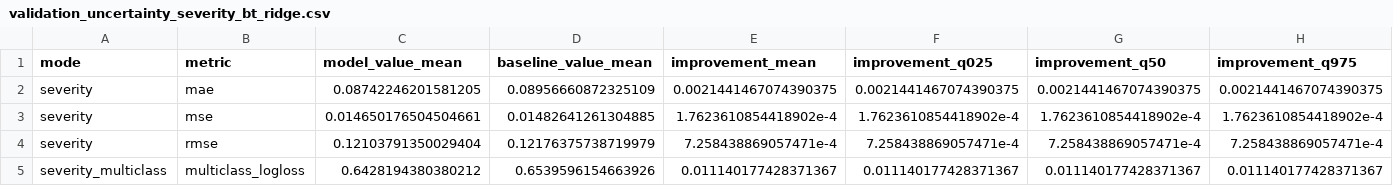
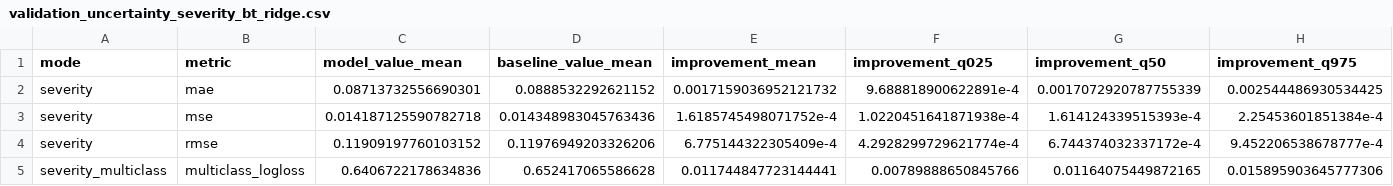
Before and after one commit to WhartonSABI/nfl-elo, a CSV file: data/output/severity/validation_uncertainty_severity_bt_ridge.csv, drawn as a sheet; only a part is shown; the diff covers the shown part only; the diff names each change by its address in the sheet, - before the commit and + after, or states it on an @@ line.

```diff
--- a/data/output/severity/validation_uncertainty_severity_bt_ridge.csv
+++ b/data/output/severity/validation_uncertainty_severity_bt_ridge.csv
-C2 (model_value_mean): 0.08742246201581205
+C2 (model_value_mean): 0.08713732556690301
-D2 (baseline_value_mean): 0.08956660872325109
+D2 (baseline_value_mean): 0.0888532292621152
-E2 (improvement_mean): 0.0021441467074390375
+E2 (improvement_mean): 0.0017159036952121732
-F2 (improvement_q025): 0.0021441467074390375
+F2 (improvement_q025): 9.688818900622891e-4
-G2 (improvement_q50): 0.0021441467074390375
+G2 (improvement_q50): 0.0017072920787755339
-H2 (improvement_q975): 0.0021441467074390375
+H2 (improvement_q975): 0.002544486930534425
-C3 (model_value_mean): 0.014650176504504661
+C3 (model_value_mean): 0.014187125590782718
-D3 (baseline_value_mean): 0.01482641261304885
+D3 (baseline_value_mean): 0.014348983045763436
-E3 (improvement_mean): 1.7623610854418902e-4
+E3 (improvement_mean): 1.6185745498071752e-4
-F3 (improvement_q025): 1.7623610854418902e-4
+F3 (improvement_q025): 1.0220451641871938e-4
-G3 (improvement_q50): 1.7623610854418902e-4
+G3 (improvement_q50): 1.614124339515393e-4
-H3 (improvement_q975): 1.7623610854418902e-4
+H3 (improvement_q975): 2.25453601851384e-4
-C4 (model_value_mean): 0.12103791350029404
+C4 (model_value_mean): 0.11909197760103152
-D4 (baseline_value_mean): 0.12176375738719979
+D4 (baseline_value_mean): 0.11976949203326206
-E4 (improvement_mean): 7.258438869057471e-4
+E4 (improvement_mean): 6.775144322305409e-4
-F4 (improvement_q025): 7.258438869057471e-4
+F4 (improvement_q025): 4.2928299729621774e-4
-G4 (improvement_q50): 7.258438869057471e-4
+G4 (improvement_q50): 6.744374032337172e-4
-H4 (improvement_q975): 7.258438869057471e-4
+H4 (improvement_q975): 9.452206538678777e-4
-C5 (model_value_mean): 0.6428194380380212
+C5 (model_value_mean): 0.6406722178634836
-D5 (baseline_value_mean): 0.6539596154663926
+D5 (baseline_value_mean): 0.652417065586628
-E5 (improvement_mean): 0.011140177428371367
+E5 (improvement_mean): 0.011744847723144441
-F5 (improvement_q025): 0.011140177428371367
+F5 (improvement_q025): 0.00789888650845766
-G5 (improvement_q50): 0.011140177428371367
+G5 (improvement_q50): 0.01164075449872165
-H5 (improvement_q975): 0.011140177428371367
+H5 (improvement_q975): 0.015895903645777306
```
Also changed, not shown: 12 edited cells elsewhere in this file, data/output/win/validation_uncertainty_win_bt_ridge.csv, 23 other files.
